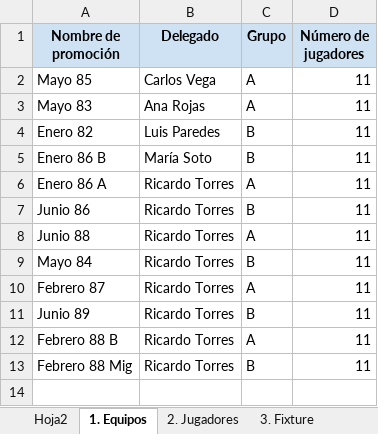
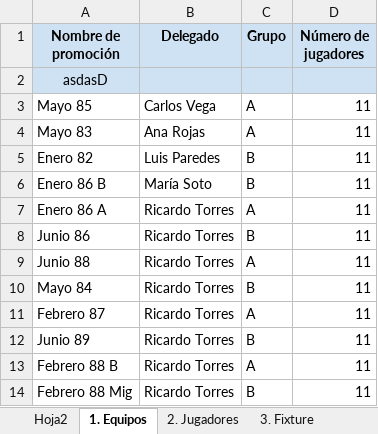
Before and after one commit to ccontrerasma/proyectoCampeonato, an Excel workbook: campeonato.xlsx, sheet 1. Equipos, drawn as a sheet; values as stored, in another font and other column widths than the file's, no borders; table styles not drawn; the diff names each change by its address in the sheet, - before the commit and + after, or states it on an @@ line.

Commit message:
agregado el formulario para agregar equipos

```diff
--- a/campeonato.xlsx (sheet 1. Equipos)
+++ b/campeonato.xlsx (sheet 1. Equipos)
+row 2: asdasD
```
Also changed, not shown: sheet 2. Jugadores, 2 other files.
